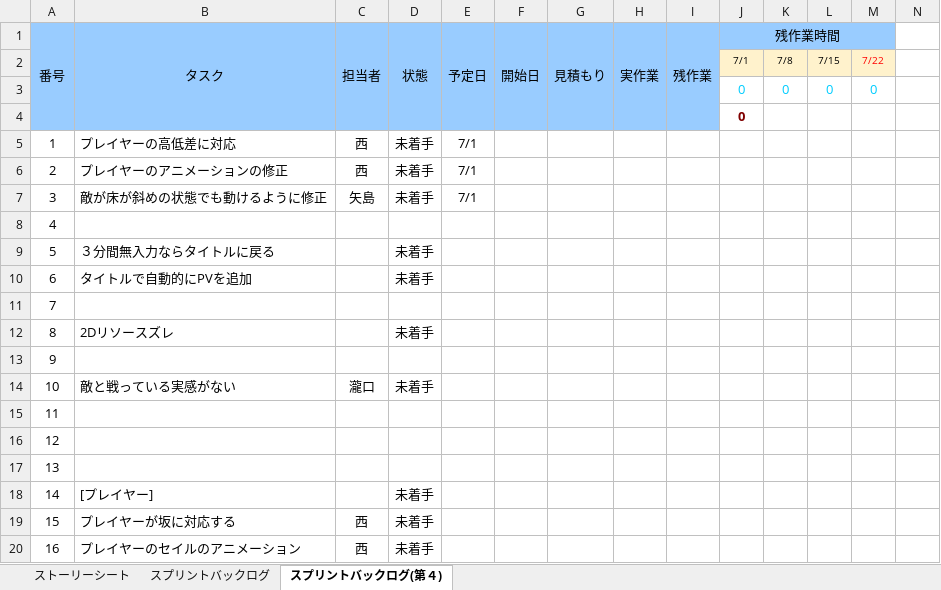
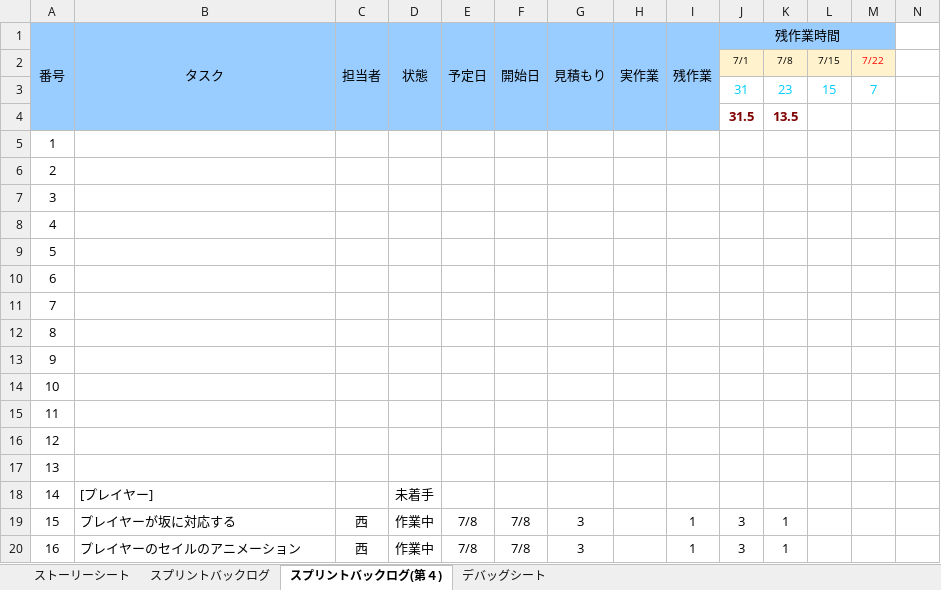
Before and after one commit to HxTenshi/TGS25, an Excel workbook: 瀧口フォルダ/25班バックログ.xlsx, sheet スプリントバックログ(第４), drawn as a sheet; only a part is shown; values as stored, in another font and other column widths than the file's, no borders; charts and pictures and conditional formats not drawn; removed rows and columns are numbered as before the commit, all else as after; rows hold the shown columns only; the diff covers the shown part only; the diff names each change by its address in the sheet, - before the commit and + after, or states it on an @@ line.

Commit message:
バックログの更新

```diff
--- a/瀧口フォルダ/25班バックログ.xlsx (sheet スプリントバックログ(第４))
+++ b/瀧口フォルダ/25班バックログ.xlsx (sheet スプリントバックログ(第４))
+sheet tab: デバッグシート
-row 3:  |  |  |  |  |  |  |  |  | 0 | 0 | 0 | 0
-row 4:  |  |  |  |  |  |  |  |  | 0
+row 3:  |  |  |  |  |  |  |  |  | 31 | 23 | 15 | 7
+row 4:  |  |  |  |  |  |  |  |  | 31.5 | 13.5
-B5 (タスク): プレイヤーの高低差に対応
+B5 (タスク): (empty)
-C5:C6 (担当者): 西
+C5:C6 (担当者): (empty)
-D5:D7 (状態): 未着手
+D5:D7 (状態): (empty)
-E5:E7 (予定日): 7/1
+E5:E7 (予定日): (empty)
-B6 (タスク): プレイヤーのアニメーションの修正
+B6 (タスク): (empty)
-B7 (タスク): 敵が床が斜めの状態でも動けるように修正
+B7 (タスク): (empty)
-C7 (担当者): 矢島
+C7 (担当者): (empty)
-B9 (タスク): ３分間無入力ならタイトルに戻る
+B9 (タスク): (empty)
-D9:D10 (状態): 未着手
+D9:D10 (状態): (empty)
-B10 (タスク): タイトルで自動的にPVを追加
+B10 (タスク): (empty)
-B12 (タスク): 2Dリソースズレ
+B12 (タスク): (empty)
-D12 (状態): 未着手
+D12 (状態): (empty)
-B14 (タスク): 敵と戦っている実感がない
+B14 (タスク): (empty)
-C14 (担当者): 瀧口
+C14 (担当者): (empty)
-D14 (状態): 未着手
+D14 (状態): (empty)
-D19:D20 (状態): 未着手
+D19:D20 (状態): 作業中
-E19:E20 (予定日): (empty)
+E19:E20 (予定日): 7/8
-F19:F20 (開始日): (empty)
+F19:F20 (開始日): 7/8
-G19:G20 (見積もり): (empty)
+G19:G20 (見積もり): 3
-I19:I20 (残作業): (empty)
+I19:I20 (残作業): 1
-J19:J20 (残作業時間): (empty)
+J19:J20 (残作業時間): 3
-K19:K20: (empty)
+K19:K20: 1
```
Also changed, not shown: 89 edited cells elsewhere in this sheet, formulas that keep their value, charts or pictures.
